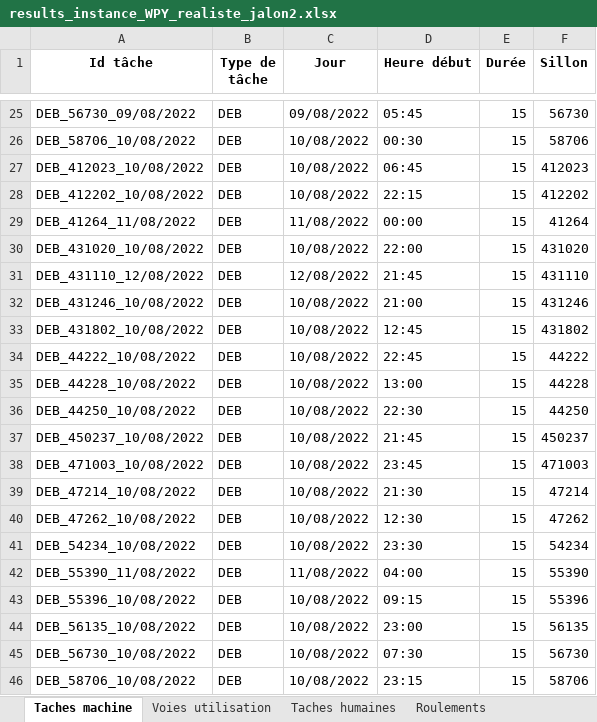
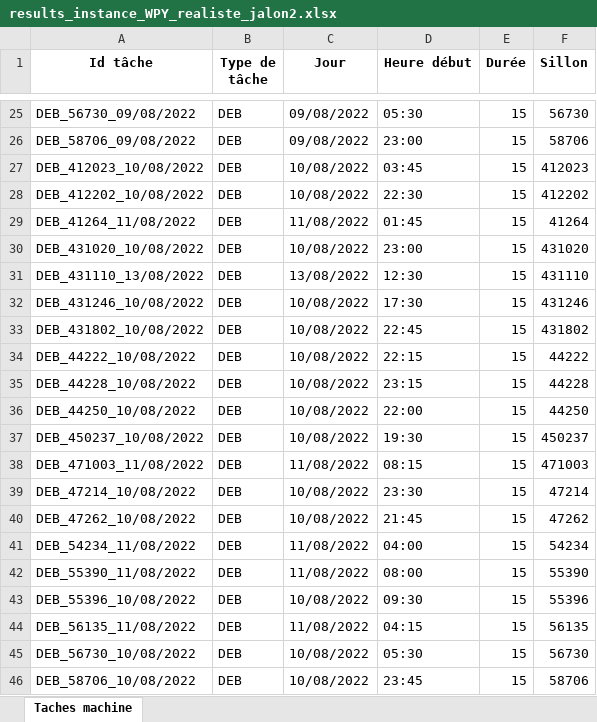
Before and after one commit to hughdmr/FretSNCF, an Excel workbook: outputs/results/results_instance_WPY_realiste_jalon2.xlsx, sheet Taches machine, drawn as a sheet; only a part is shown, gaps mark what is left out; values as stored, in another font and other column widths than the file's, no borders; the diff covers the shown part only; the diff names each change by its address in the sheet, - before the commit and + after, or states it on an @@ line.

Commit message:
jalon 3 fait + jalon 2 mise a jour

```diff
--- a/outputs/results/results_instance_WPY_realiste_jalon2.xlsx (sheet Taches machine)
+++ b/outputs/results/results_instance_WPY_realiste_jalon2.xlsx (sheet Taches machine)
-sheet tab: Voies utilisation
-sheet tab: Taches humaines
-sheet tab: Roulements
-D25 (Heure début): 05:45
+D25 (Heure début): 05:30
-A26 (Id tâche): DEB_58706_10/08/2022
+A26 (Id tâche): DEB_58706_09/08/2022
-C26 (Jour): 10/08/2022
+C26 (Jour): 09/08/2022
-D26 (Heure début): 00:30
+D26 (Heure début): 23:00
-D27 (Heure début): 06:45
+D27 (Heure début): 03:45
-D28 (Heure début): 22:15
+D28 (Heure début): 22:30
-D29 (Heure début): 00:00
+D29 (Heure début): 01:45
-D30 (Heure début): 22:00
+D30 (Heure début): 23:00
-A31 (Id tâche): DEB_431110_12/08/2022
+A31 (Id tâche): DEB_431110_13/08/2022
-C31 (Jour): 12/08/2022
+C31 (Jour): 13/08/2022
-D31 (Heure début): 21:45
+D31 (Heure début): 12:30
-D32 (Heure début): 21:00
+D32 (Heure début): 17:30
-D33 (Heure début): 12:45
+D33 (Heure début): 22:45
-D34 (Heure début): 22:45
+D34 (Heure début): 22:15
-D35 (Heure début): 13:00
+D35 (Heure début): 23:15
-D36 (Heure début): 22:30
+D36 (Heure début): 22:00
-D37 (Heure début): 21:45
+D37 (Heure début): 19:30
-A38 (Id tâche): DEB_471003_10/08/2022
+A38 (Id tâche): DEB_471003_11/08/2022
-C38 (Jour): 10/08/2022
+C38 (Jour): 11/08/2022
-D38 (Heure début): 23:45
+D38 (Heure début): 08:15
-D39 (Heure début): 21:30
+D39 (Heure début): 23:30
-D40 (Heure début): 12:30
+D40 (Heure début): 21:45
-A41 (Id tâche): DEB_54234_10/08/2022
+A41 (Id tâche): DEB_54234_11/08/2022
-C41 (Jour): 10/08/2022
+C41 (Jour): 11/08/2022
-D41 (Heure début): 23:30
+D41 (Heure début): 04:00
-D42 (Heure début): 04:00
+D42 (Heure début): 08:00
-D43 (Heure début): 09:15
+D43 (Heure début): 09:30
-A44 (Id tâche): DEB_56135_10/08/2022
+A44 (Id tâche): DEB_56135_11/08/2022
-C44 (Jour): 10/08/2022
+C44 (Jour): 11/08/2022
-D44 (Heure début): 23:00
+D44 (Heure début): 04:15
-D45 (Heure début): 07:30
+D45 (Heure début): 05:30
-D46 (Heure début): 23:15
+D46 (Heure début): 23:45
```
Also changed, not shown: 405 edited cells elsewhere in this sheet, other sheet tabs, data/instance_WPY_simple.xlsx, outputs/results/results_instance_WPY_realiste_jalon2_voies.xlsx, 8 other files.
